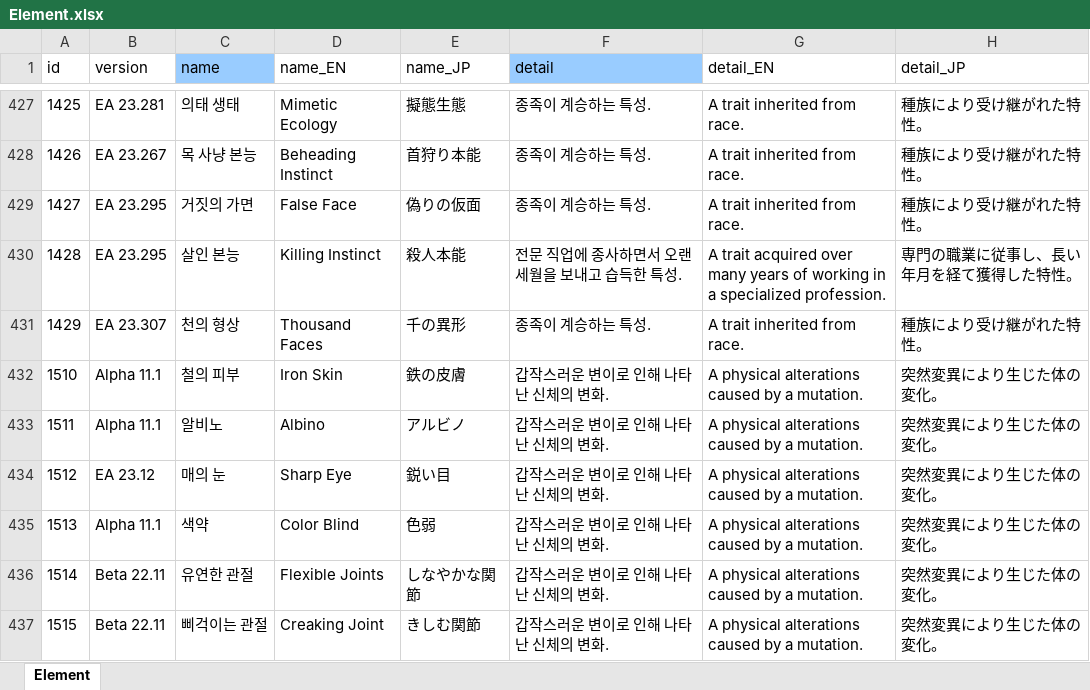
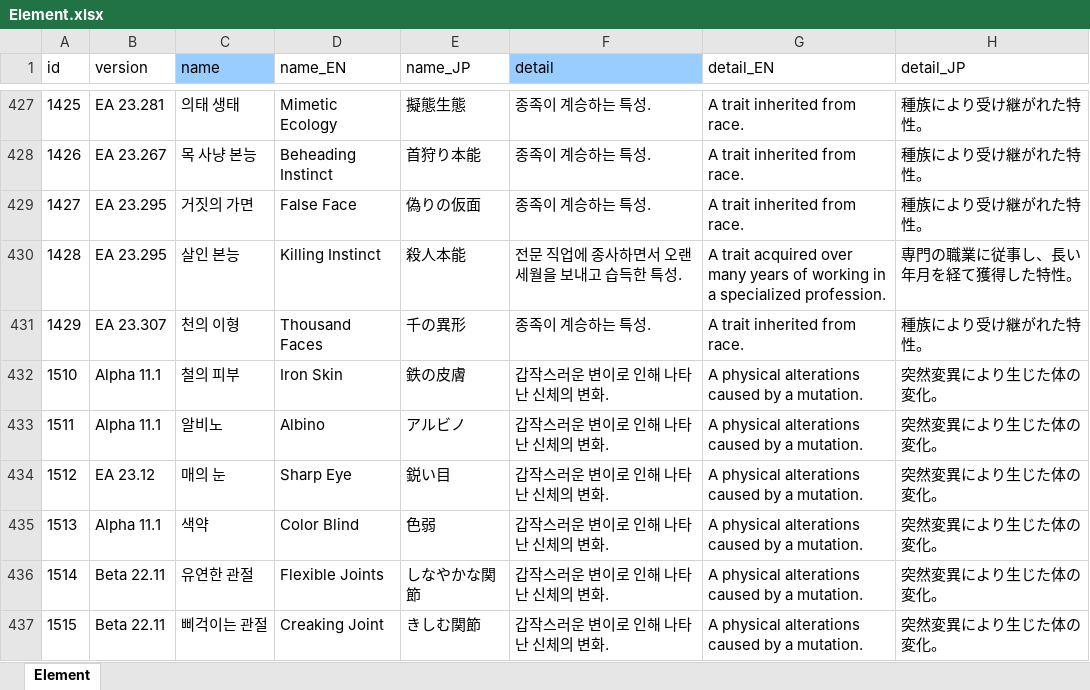
Before and after one commit to cinornu/Elin_KR, an Excel workbook: Mod_Korean/Lang/KR/Game/Element.xlsx, sheet Element, drawn as a sheet; only a part is shown, gaps mark what is left out; values as stored, in another font and other column widths than the file's, no borders; charts and pictures not drawn; the diff names each change by its address in the sheet, - before the commit and + after, or states it on an @@ line.

```diff
--- a/Mod_Korean/Lang/KR/Game/Element.xlsx (sheet Element)
+++ b/Mod_Korean/Lang/KR/Game/Element.xlsx (sheet Element)
-C431 (name): 천의 형상
+C431 (name): 천의 이형
```
Also changed, not shown: 1 other file.
